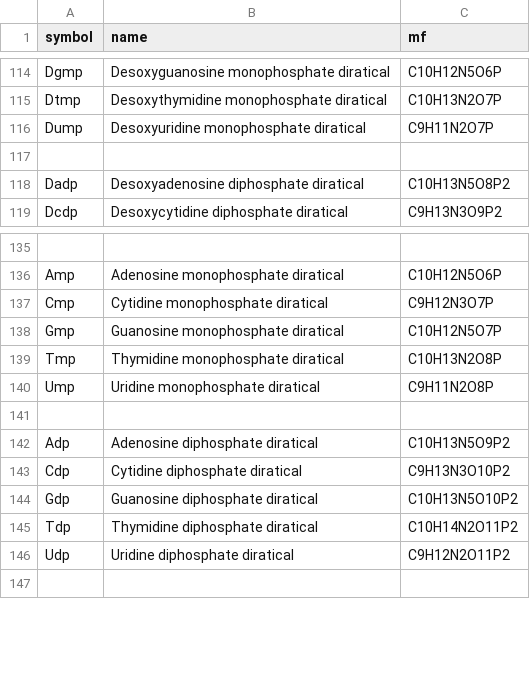
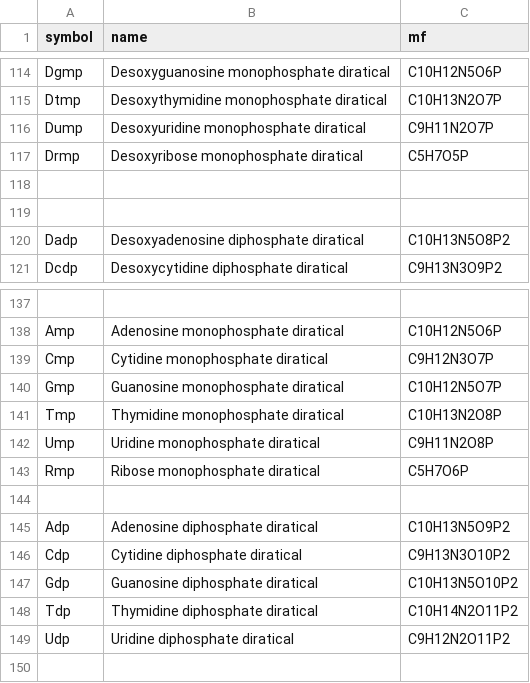
Before and after one commit to cheminfo/mass-tools, a TSV file: packages/chemical-groups/data-original/groups.tsv, drawn as a sheet; only a part is shown, gaps mark what is left out; the diff names each change by its address in the sheet, - before the commit and + after, or states it on an @@ line.

```diff
--- a/packages/chemical-groups/data-original/groups.tsv
+++ b/packages/chemical-groups/data-original/groups.tsv
+row 117: Drmp | Desoxyribose monophosphate diratical | C5H7O5P
+row 118: (empty)
+row 143: Rmp | Ribose monophosphate diratical | C5H7O6P
```
Also changed, not shown: 4 other files.
